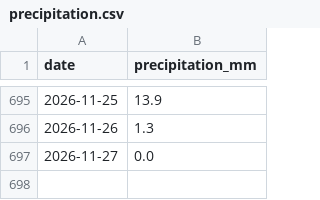
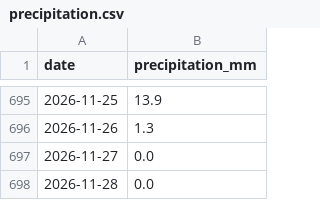
Before and after one commit to jura39bot/morez-meteo, a CSV file: data/precipitation.csv, drawn as a sheet; only a part is shown, gaps mark what is left out; the diff names each change by its address in the sheet, - before the commit and + after, or states it on an @@ line.

Commit message:
data: précipitations 2026-11-28 (+1 jours)

```diff
--- a/data/precipitation.csv
+++ b/data/precipitation.csv
+row 698: 2026-11-28 | 0.0
```
Also changed, not shown: 4 other files.
